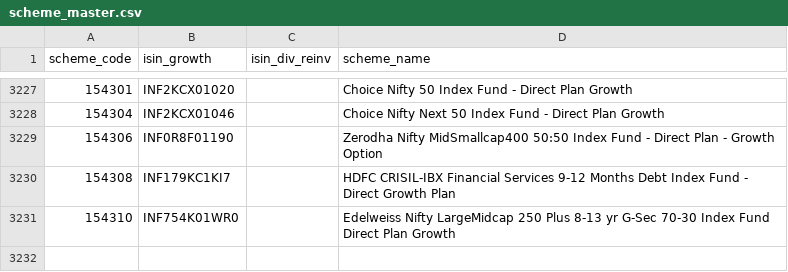
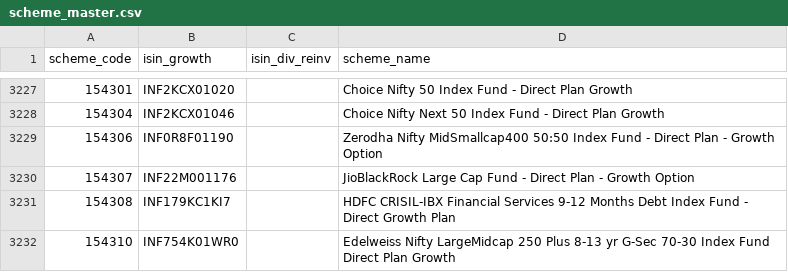
Before and after one commit to finfee-ai/nav-data-dump, a CSV file: metadata/scheme_master.csv, drawn as a sheet; only a part is shown, gaps mark what is left out.

```diff
--- a/metadata/scheme_master.csv
+++ b/metadata/scheme_master.csv
@@ -3229,2 +3229,3 @@ scheme_code,isin_growth,isin_div_reinv,scheme_name
 154306,INF0R8F01190,,Zerodha Nifty MidSmallcap400 50:50 Index Fund - Direct Plan - Growth Option
+154307,INF22M001176,,JioBlackRock Large Cap Fund - Direct Plan - Growth Option
 154308,INF179KC1KI7,,HDFC CRISIL-IBX Financial Services 9-12 Months Debt Index Fund - Direct Growth Plan
```
Also changed, not shown: data/daily/2026-04-15.csv, 4 other files.
